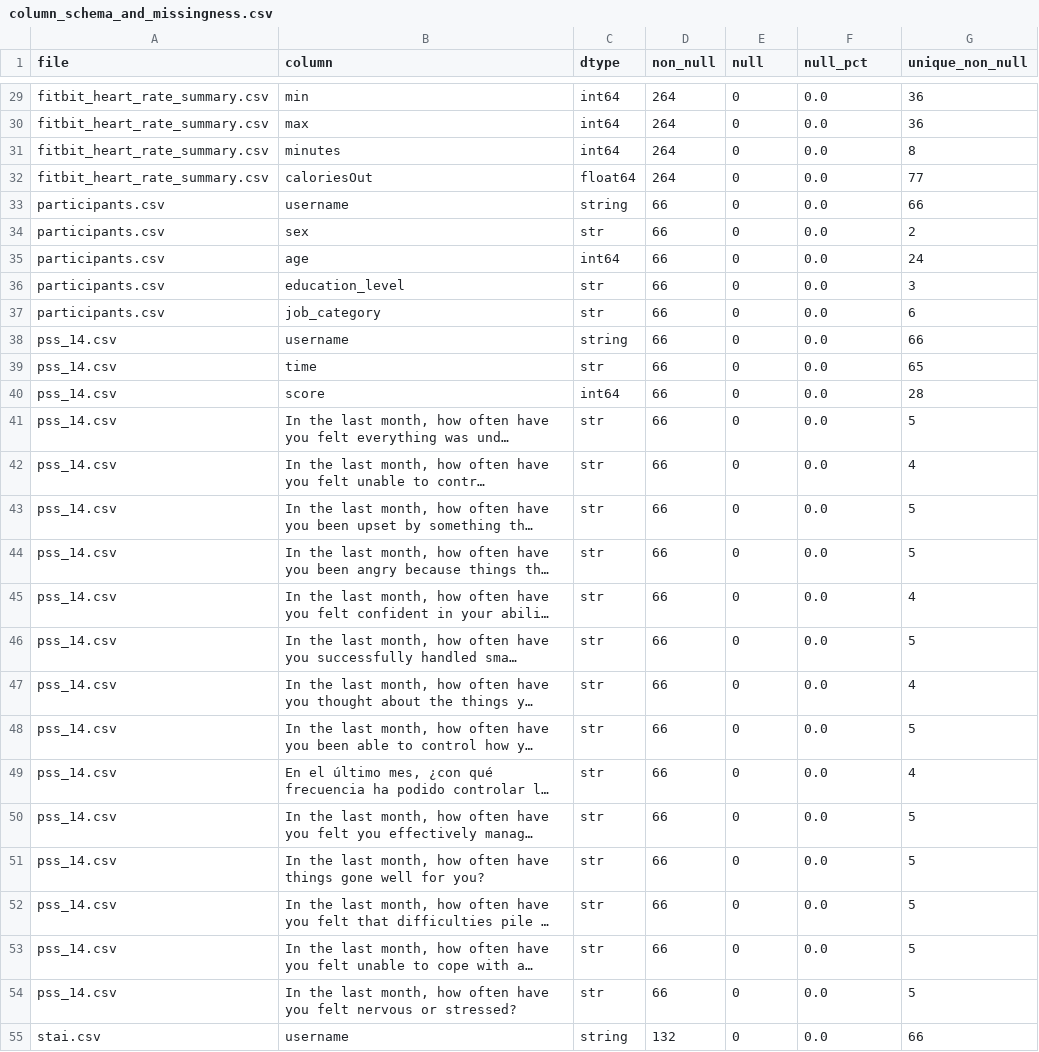
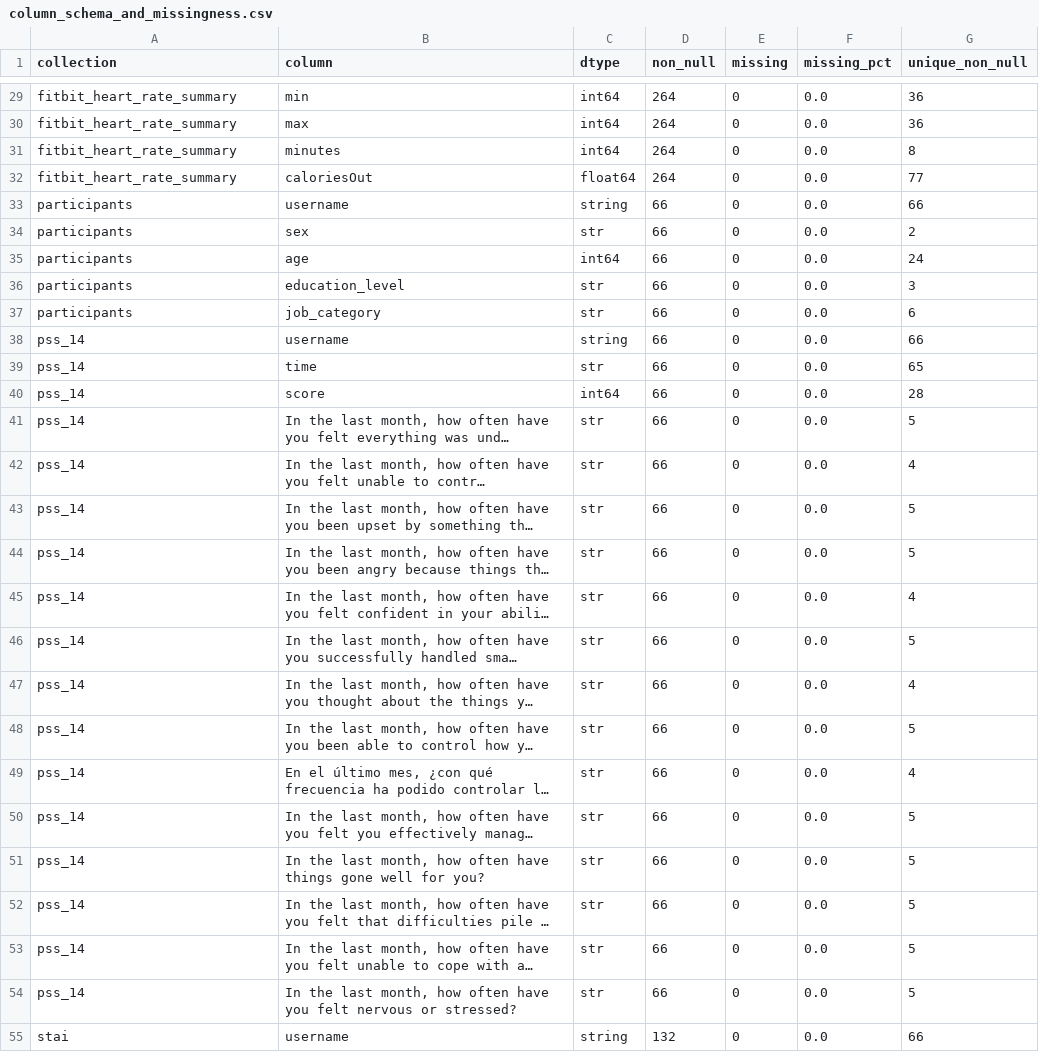
Before and after one commit to epsilon-rbtcs/TakeOFF, a CSV file: astronaut_health_spec_v0_2/astronaut_health_spec/ml-workstream-2/reports/tables/column_schema_and_missingness.csv, drawn as a sheet; only a part is shown, gaps mark what is left out; long unchanged cells end in …; the diff covers the shown part only; the diff names each change by its address in the sheet, - before the commit and + after, or states it on an @@ line.

```diff
--- a/astronaut_health_spec_v0_2/astronaut_health_spec/ml-workstream-2/reports/tables/column_schema_and_missingness.csv
+++ b/astronaut_health_spec_v0_2/astronaut_health_spec/ml-workstream-2/reports/tables/column_schema_and_missingness.csv
-A1: file
+A1: collection
-E1: null
+E1: missing
-F1: null_pct
+F1: missing_pct
-A29:A32 (collection): fitbit_heart_rate_summary.csv
+A29:A32 (collection): fitbit_heart_rate_summary
-A33:A37 (collection): participants.csv
+A33:A37 (collection): participants
-A38:A54 (collection): pss_14.csv
+A38:A54 (collection): pss_14
-A55 (collection): stai.csv
+A55 (collection): stai
```
Also changed, not shown: 50 edited cells elsewhere in this file, astronaut_health_spec_v0_2/astronaut_health_spec/ml-workstream-2/reports/tables/participant_inventory.csv, 15 other files.
